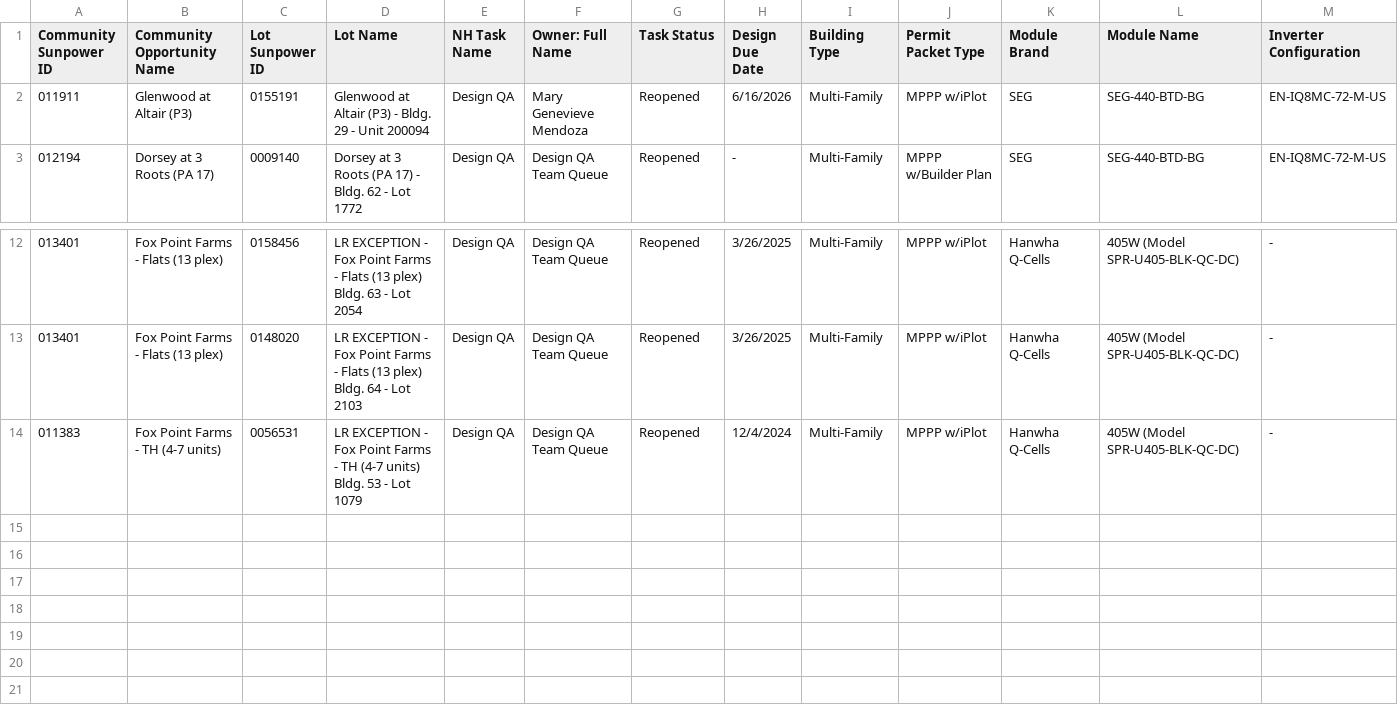
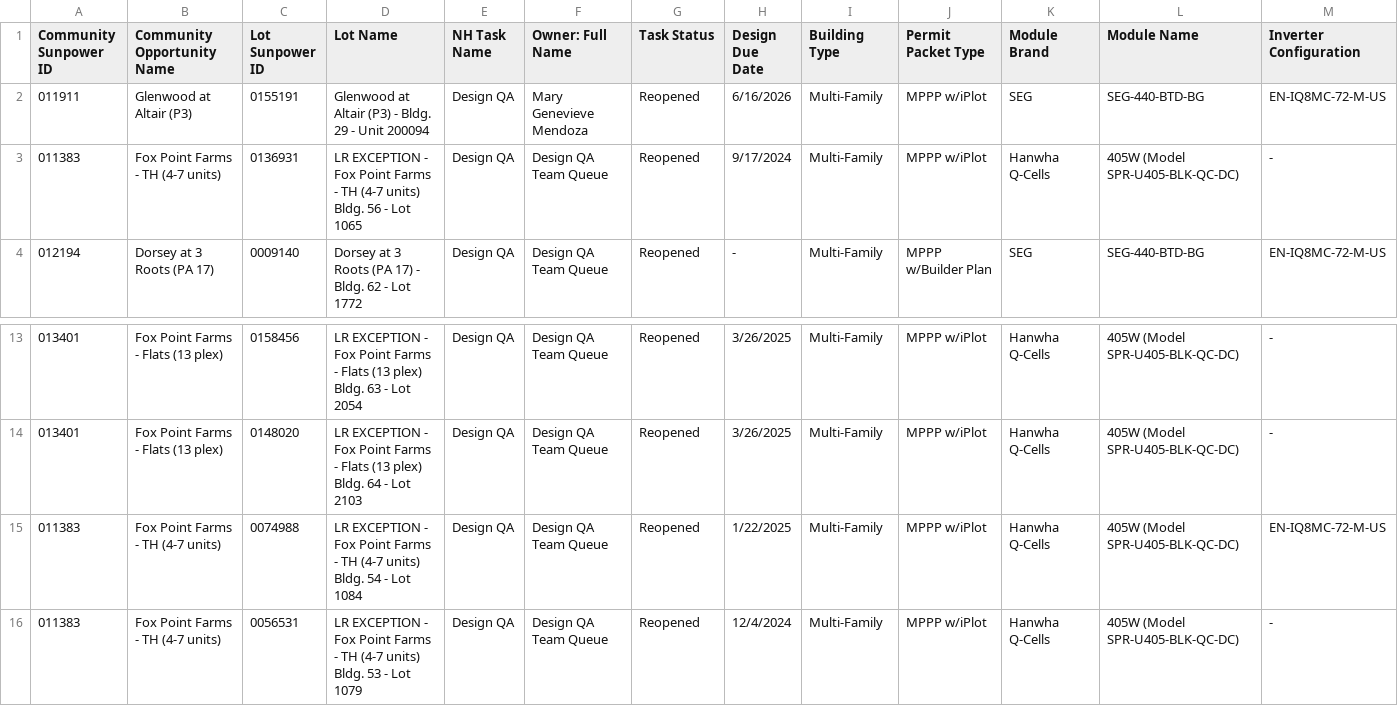
Before and after one commit to newhomes-ops/design-andon, a CSV file: Lot QA Queue.csv, drawn as a sheet; only a part is shown, gaps mark what is left out; rows hold the shown columns only; the diff names each change by its address in the sheet, - before the commit and + after, or states it on an @@ line.

```diff
--- a/Lot QA Queue.csv
+++ b/Lot QA Queue.csv
+row 3: 011383 | Fox Point Farms - TH (4-7 units) | 0136931 | LR EXCEPTION - Fox Point Farms - TH (4-7 units) Bldg. 56 - Lot 1065 | Design QA | Design QA Team Queue | Reopened | 9/17/2024 | Multi-Family | MPPP w/iPlot | Hanwha Q-Cells | 405W (Model SPR-U405-BLK-QC-DC) | -
+row 15: 011383 | Fox Point Farms - TH (4-7 units) | 0074988 | LR EXCEPTION - Fox Point Farms - TH (4-7 units) Bldg. 54 - Lot 1084 | Design QA | Design QA Team Queue | Reopened | 1/22/2025 | Multi-Family | MPPP w/iPlot | Hanwha Q-Cells | 405W (Model SPR-U405-BLK-QC-DC) | EN-IQ8MC-72-M-US
```
Also changed, not shown: Lot Design Rework.csv, Lot Design.csv, 2 other files.
